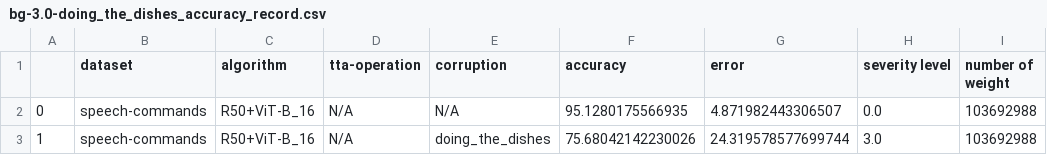
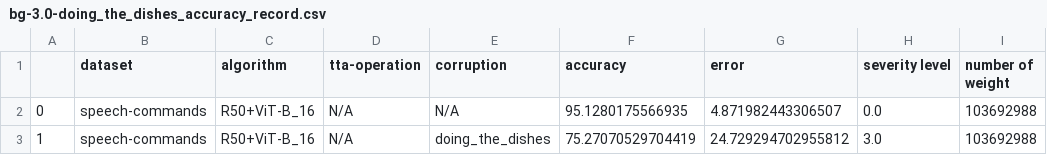
Before and after one commit to Andy-Shao/TTA-in-AC, a CSV file: result/speech-commands/CoNMix/analysis/bg-3.0-doing_the_dishes_accuracy_record.csv, drawn as a sheet.

```diff
--- a/result/speech-commands/CoNMix/analysis/bg-3.0-doing_the_dishes_accuracy_record.csv
+++ b/result/speech-commands/CoNMix/analysis/bg-3.0-doing_the_dishes_accuracy_record.csv
@@ -2,2 +2,2 @@
 0,speech-commands,R50+ViT-B_16,N/A,N/A,95.1280175566935,4.871982443306507,0.0,103692988
-1,speech-commands,R50+ViT-B_16,N/A,doing_the_dishes,75.68042142230026,24.319578577699744,3.0,103692988
+1,speech-commands,R50+ViT-B_16,N/A,doing_the_dishes,75.27070529704419,24.729294702955812,3.0,103692988
```
Also changed, not shown: 5 other files.
